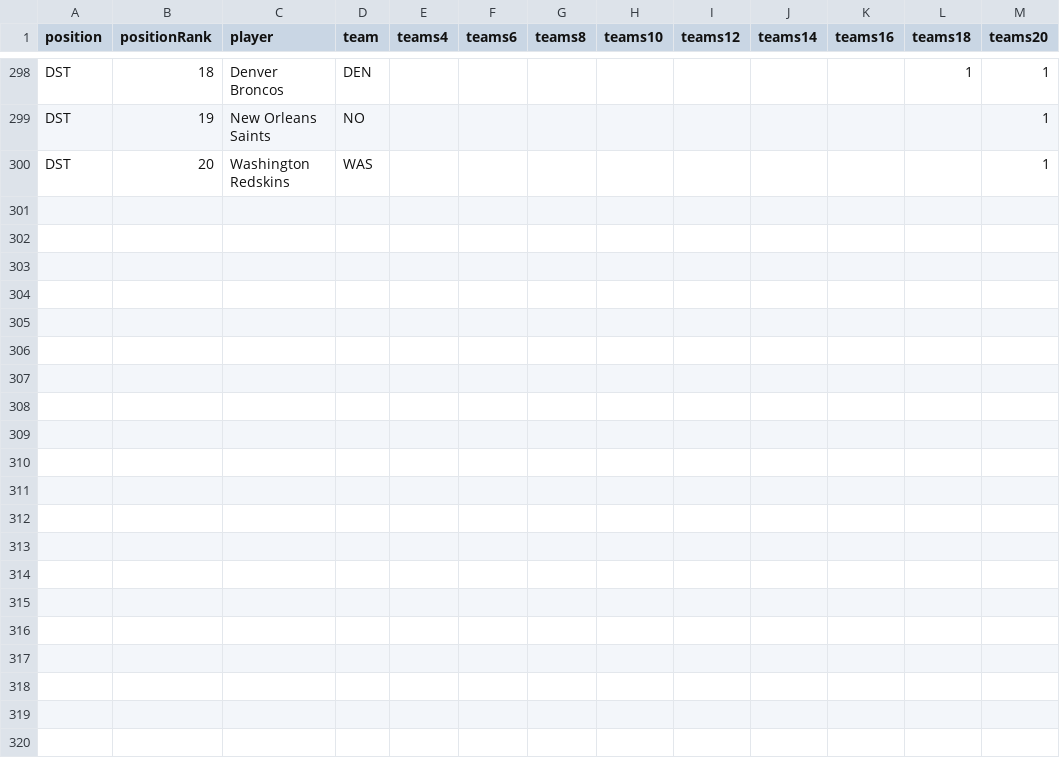
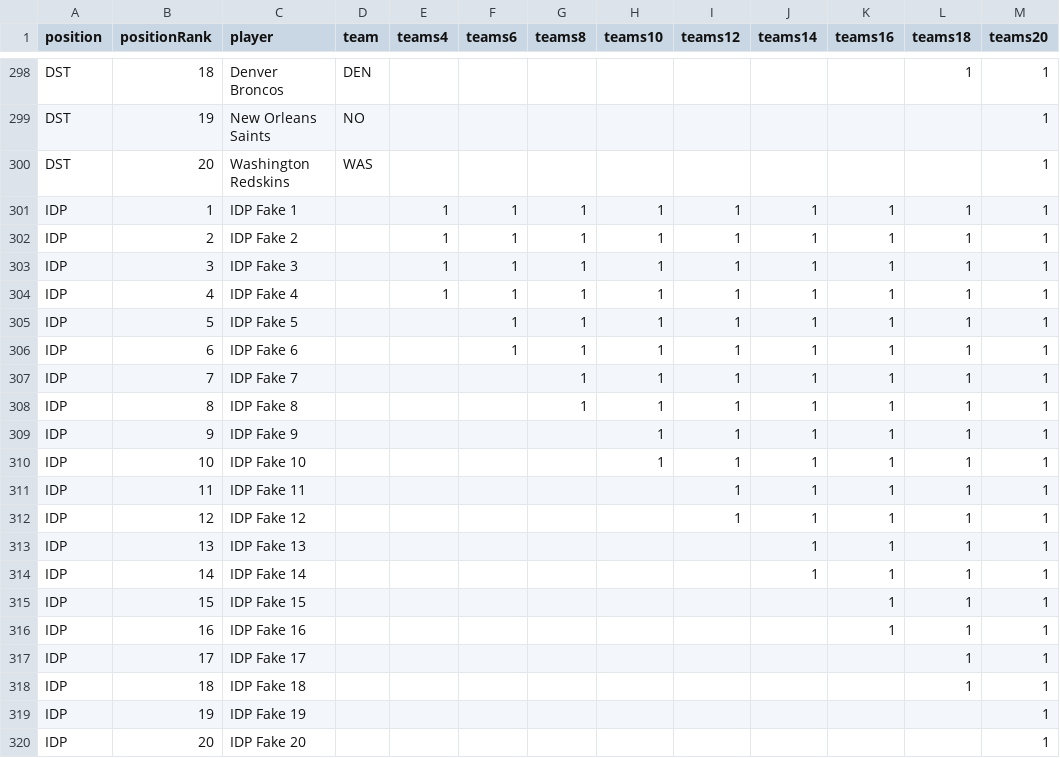
Before and after one commit to FantasyFootballAnalytics/FantasyFootballAnalyticsR, a CSV file: R Scripts/Posts/AAV by Teams and Position/Data/aav.csv, drawn as a sheet; only a part is shown, gaps mark what is left out; the diff names each change by its address in the sheet, - before the commit and + after, or states it on an @@ line.

Commit message:
20150718 - AAV by teams, position, and position rank

```diff
--- a/R Scripts/Posts/AAV by Teams and Position/Data/aav.csv
+++ b/R Scripts/Posts/AAV by Teams and Position/Data/aav.csv
+row 301: IDP | 1 | IDP Fake 1 |  | 1 | 1 | 1 | 1 | 1 | 1 | 1 | 1 | 1
+row 302: IDP | 2 | IDP Fake 2 |  | 1 | 1 | 1 | 1 | 1 | 1 | 1 | 1 | 1
+row 303: IDP | 3 | IDP Fake 3 |  | 1 | 1 | 1 | 1 | 1 | 1 | 1 | 1 | 1
+row 304: IDP | 4 | IDP Fake 4 |  | 1 | 1 | 1 | 1 | 1 | 1 | 1 | 1 | 1
+row 305: IDP | 5 | IDP Fake 5 |  |  | 1 | 1 | 1 | 1 | 1 | 1 | 1 | 1
+row 306: IDP | 6 | IDP Fake 6 |  |  | 1 | 1 | 1 | 1 | 1 | 1 | 1 | 1
+row 307: IDP | 7 | IDP Fake 7 |  |  |  | 1 | 1 | 1 | 1 | 1 | 1 | 1
+row 308: IDP | 8 | IDP Fake 8 |  |  |  | 1 | 1 | 1 | 1 | 1 | 1 | 1
+row 309: IDP | 9 | IDP Fake 9 |  |  |  |  | 1 | 1 | 1 | 1 | 1 | 1
+row 310: IDP | 10 | IDP Fake 10 |  |  |  |  | 1 | 1 | 1 | 1 | 1 | 1
+row 311: IDP | 11 | IDP Fake 11 |  |  |  |  |  | 1 | 1 | 1 | 1 | 1
+row 312: IDP | 12 | IDP Fake 12 |  |  |  |  |  | 1 | 1 | 1 | 1 | 1
+row 313: IDP | 13 | IDP Fake 13 |  |  |  |  |  |  | 1 | 1 | 1 | 1
+row 314: IDP | 14 | IDP Fake 14 |  |  |  |  |  |  | 1 | 1 | 1 | 1
+row 315: IDP | 15 | IDP Fake 15 |  |  |  |  |  |  |  | 1 | 1 | 1
+row 316: IDP | 16 | IDP Fake 16 |  |  |  |  |  |  |  | 1 | 1 | 1
+row 317: IDP | 17 | IDP Fake 17 |  |  |  |  |  |  |  |  | 1 | 1
+row 318: IDP | 18 | IDP Fake 18 |  |  |  |  |  |  |  |  | 1 | 1
+row 319: IDP | 19 | IDP Fake 19 |  |  |  |  |  |  |  |  |  | 1
+row 320: IDP | 20 | IDP Fake 20 |  |  |  |  |  |  |  |  |  | 1
```
Also changed, not shown: 8 other files.
